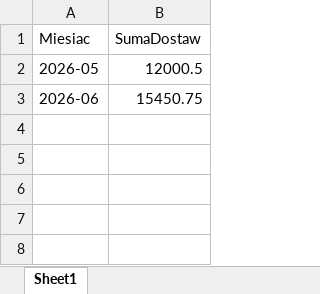
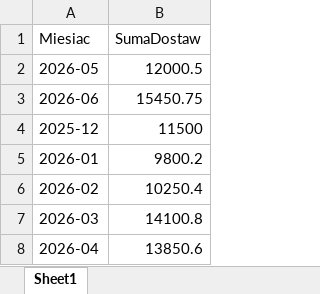
Before and after one commit to Zenot01/CourierSync-RBD, an Excel workbook: excel/MonthlyReport.xlsx, sheet Sheet1, drawn as a sheet; values as stored, in another font and other column widths than the file's, no borders; the diff names each change by its address in the sheet, - before the commit and + after, or states it on an @@ line.

```diff
--- a/excel/MonthlyReport.xlsx (sheet Sheet1)
+++ b/excel/MonthlyReport.xlsx (sheet Sheet1)
+row 4: 2025-12 | 11500
+row 5: 2026-01 | 9800.2
+row 6: 2026-02 | 10250.4
+row 7: 2026-03 | 14100.8
+row 8: 2026-04 | 13850.6
```
Also changed, not shown: 18 other files.
